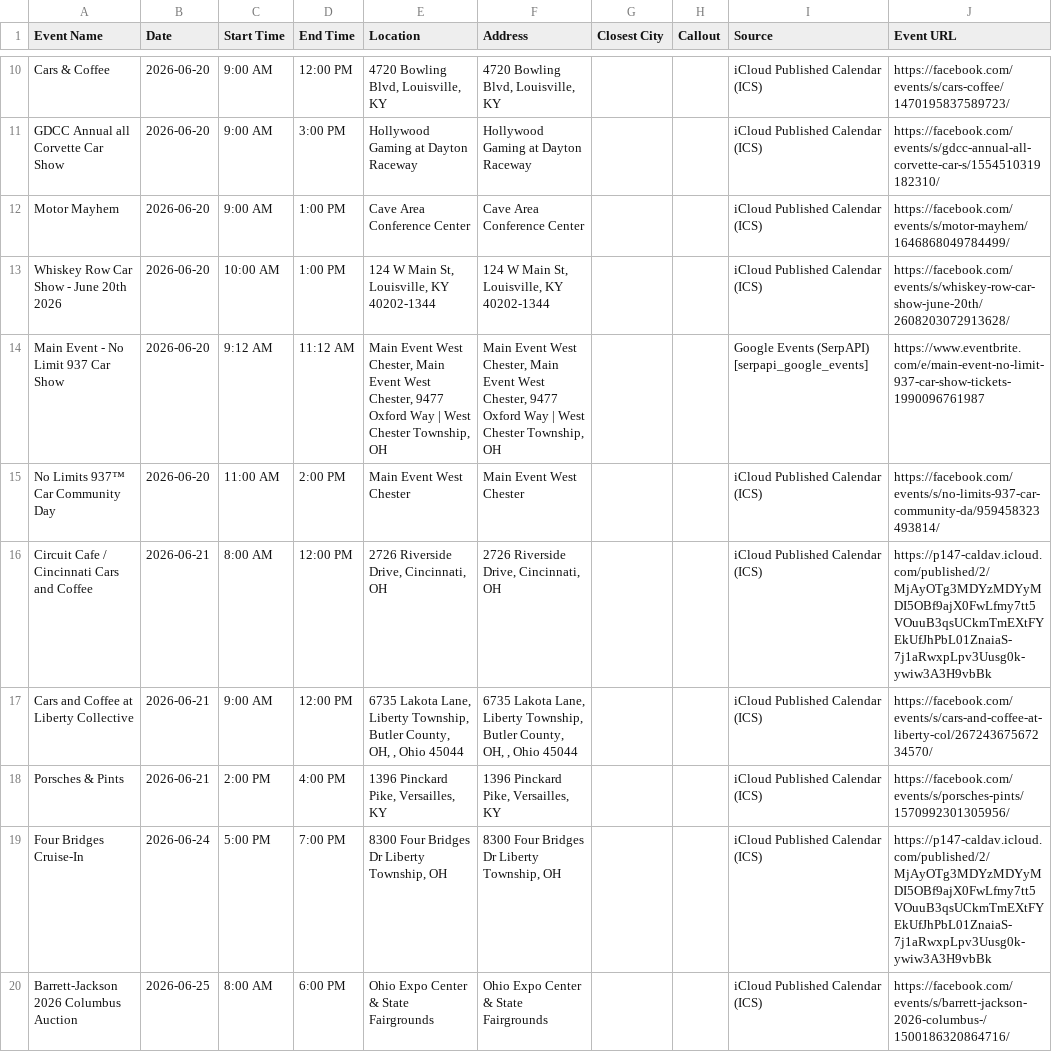
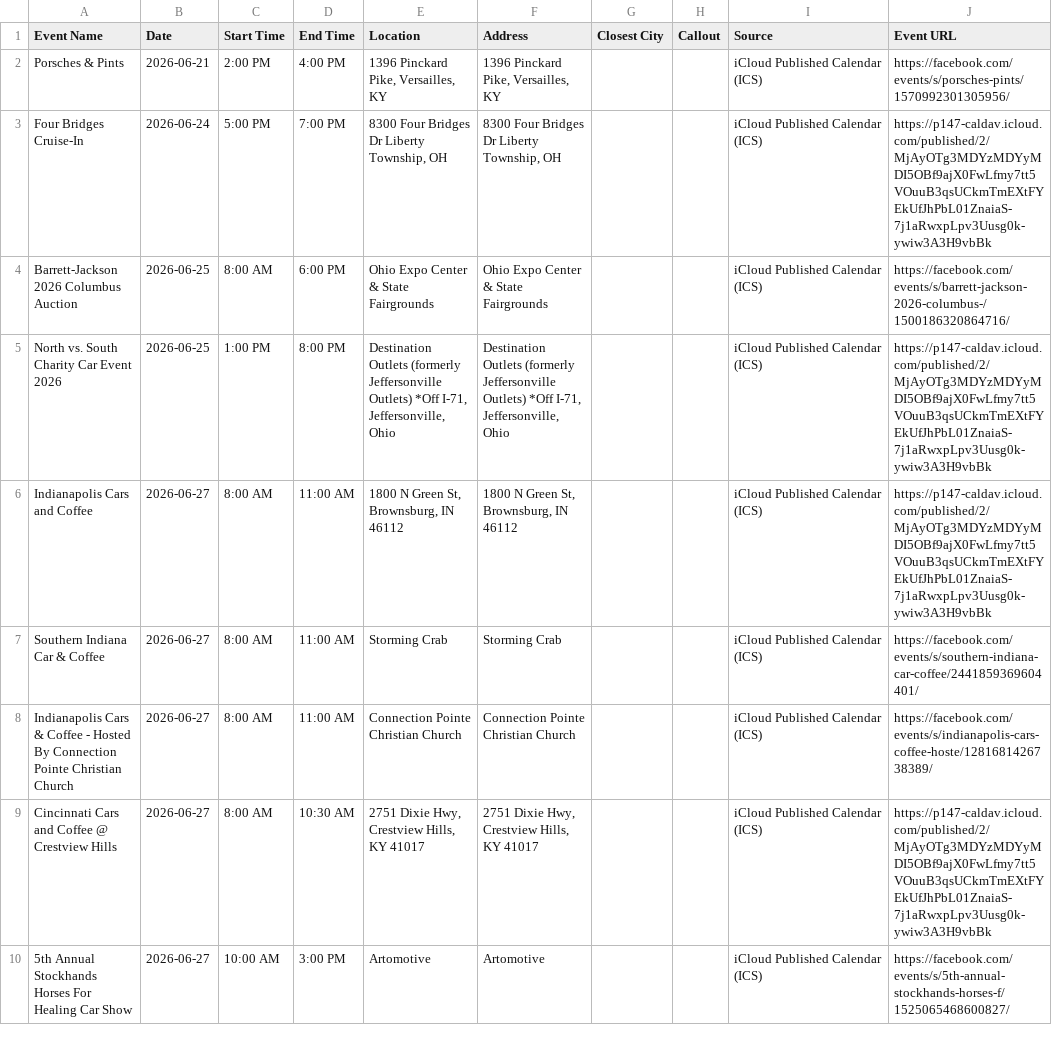
Before and after one commit to themessings/cincy-car-events, a CSV file: data/events.csv, drawn as a sheet; only a part is shown, gaps mark what is left out; the shorter side is filled out with more unchanged rows; removed rows and columns are numbered as before the commit, all else as after; the diff covers the shown part only; the diff names each change by its address in the sheet, - before the commit and + after, or states it on an @@ line.

Commit message:
Update Cincinnati-area car events

```diff
--- a/data/events.csv
+++ b/data/events.csv
-row 10: Cars & Coffee | 2026-06-20 | 9:00 AM | 12:00 PM | 4720 Bowling Blvd, Louisville, KY | 4720 Bowling Blvd, Louisville, KY |  |  | iCloud Published Calendar (ICS) | https://facebook.com/events/s/cars-coffee/1470195837589723/
-row 11: GDCC Annual all Corvette Car Show | 2026-06-20 | 9:00 AM | 3:00 PM | Hollywood Gaming at Dayton Raceway | Hollywood Gaming at Dayton Raceway |  |  | iCloud Published Calendar (ICS) | https://facebook.com/events/s/gdcc-annual-all-corvette-car-s/1554510319182310/
-row 12: Motor Mayhem | 2026-06-20 | 9:00 AM | 1:00 PM | Cave Area Conference Center | Cave Area Conference Center |  |  | iCloud Published Calendar (ICS) | https://facebook.com/events/s/motor-mayhem/1646868049784499/
-row 13: Whiskey Row Car Show - June 20th 2026 | 2026-06-20 | 10:00 AM | 1:00 PM | 124 W Main St, Louisville, KY 40202-1344 | 124 W Main St, Louisville, KY 40202-1344 |  |  | iCloud Published Calendar (ICS) | https://facebook.com/events/s/whiskey-row-car-show-june-20th/2608203072913628/
-row 14: Main Event - No Limit 937 Car Show | 2026-06-20 | 9:12 AM | 11:12 AM | Main Event West Chester, Main Event West Chester, 9477 Oxford Way | West Chester Township, OH | Main Event West Chester, Main Event West Chester, 9477 Oxford Way | West Chester Township, OH |  |  | Google Events (SerpAPI) [serpapi_google_events] | https://www.eventbrite.com/e/main-event-no-limit-937-car-show-tickets-1990096761987
-row 15: No Limits 937™ Car Community Day | 2026-06-20 | 11:00 AM | 2:00 PM | Main Event West Chester | Main Event West Chester |  |  | iCloud Published Calendar (ICS) | https://facebook.com/events/s/no-limits-937-car-community-da/959458323493814/
-row 16: Circuit Cafe / Cincinnati Cars and Coffee | 2026-06-21 | 8:00 AM | 12:00 PM | 2726 Riverside Drive, Cincinnati, OH | 2726 Riverside Drive, Cincinnati, OH |  |  | iCloud Published Calendar (ICS) | https://p147-caldav.icloud.com/published/2/MjAyOTg3MDYzMDYyMDI5OBf9ajX0FwLfmy7tt5VOuuB3qsUCkmTmEXtFYEkUfJhPbL01ZnaiaS-7j1aRwxpLpv3Uusg0k-ywiw3A3H9vbBk
-row 17: Cars and Coffee at Liberty Collective | 2026-06-21 | 9:00 AM | 12:00 PM | 6735 Lakota Lane, Liberty Township, Butler County, OH, , Ohio 45044 | 6735 Lakota Lane, Liberty Township, Butler County, OH, , Ohio 45044 |  |  | iCloud Published Calendar (ICS) | https://facebook.com/events/s/cars-and-coffee-at-liberty-col/26724367567234570/
```
Also changed, not shown: 1 added row and 10 removed rows elsewhere in this file, 3 other files.
